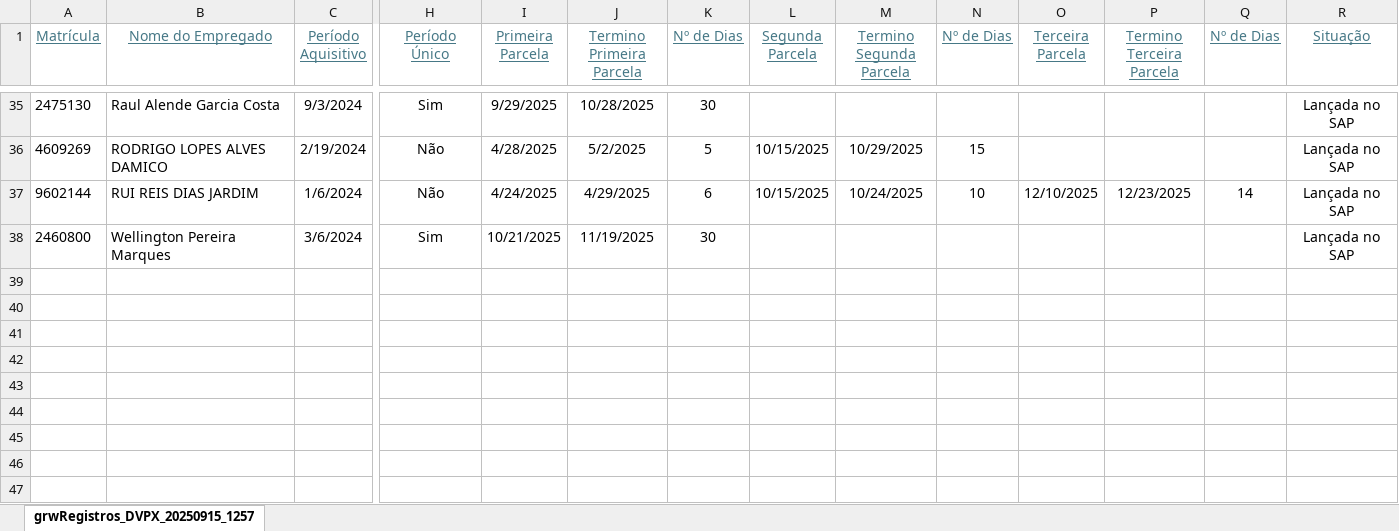
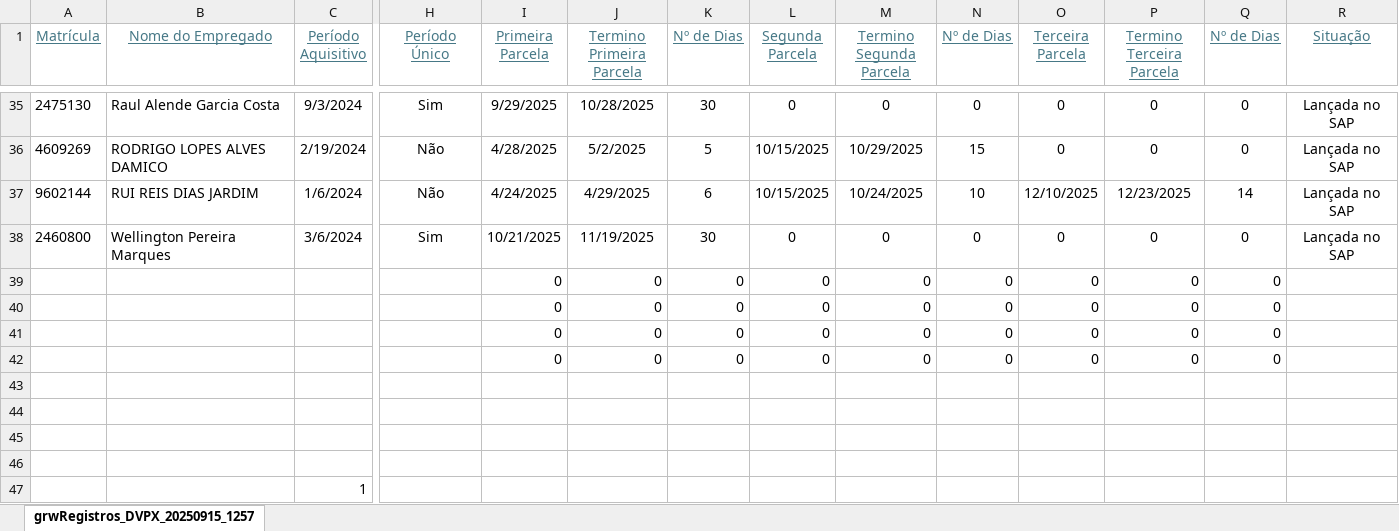
Before and after one commit to viniciussduarte/gantt_disp, an Excel workbook: Férias.xlsx, sheet grwRegistros_DVPX_20250915_1257, drawn as a sheet; only a part is shown, gaps mark what is left out; values as stored, in another font and other column widths than the file's, no borders; rows hold the shown columns only; the diff covers the shown part only; the diff names each change by its address in the sheet, - before the commit and + after, or states it on an @@ line.

```diff
--- a/Férias.xlsx (sheet grwRegistros_DVPX_20250915_1257)
+++ b/Férias.xlsx (sheet grwRegistros_DVPX_20250915_1257)
-L35 (Segunda Parcela): (empty)
+L35 (Segunda Parcela): 0
-M35 (Termino Segunda Parcela): (empty)
+M35 (Termino Segunda Parcela): 0
-N35 (Nº de Dias): (empty)
+N35 (Nº de Dias): 0
-O35:O36 (Terceira Parcela): (empty)
+O35:O36 (Terceira Parcela): 0
-P35:P36 (Termino Terceira Parcela): (empty)
+P35:P36 (Termino Terceira Parcela): 0
-Q35:Q36 (Nº de Dias): (empty)
+Q35:Q36 (Nº de Dias): 0
-L38 (Segunda Parcela): (empty)
+L38 (Segunda Parcela): 0
-M38 (Termino Segunda Parcela): (empty)
+M38 (Termino Segunda Parcela): 0
-N38 (Nº de Dias): (empty)
+N38 (Nº de Dias): 0
-O38 (Terceira Parcela): (empty)
+O38 (Terceira Parcela): 0
-P38 (Termino Terceira Parcela): (empty)
+P38 (Termino Terceira Parcela): 0
-Q38 (Nº de Dias): (empty)
+Q38 (Nº de Dias): 0
+row 39:  |  |  |  | 0 | 0 | 0 | 0 | 0 | 0 | 0 | 0 | 0
+row 40:  |  |  |  | 0 | 0 | 0 | 0 | 0 | 0 | 0 | 0 | 0
+row 41:  |  |  |  | 0 | 0 | 0 | 0 | 0 | 0 | 0 | 0 | 0
+row 42:  |  |  |  | 0 | 0 | 0 | 0 | 0 | 0 | 0 | 0 | 0
+row 43: (empty)
+row 44: (empty)
+row 45: (empty)
+row 46: (empty)
+row 47:  |  | 1
```
Also changed, not shown: 84 edited cells elsewhere in this sheet.
